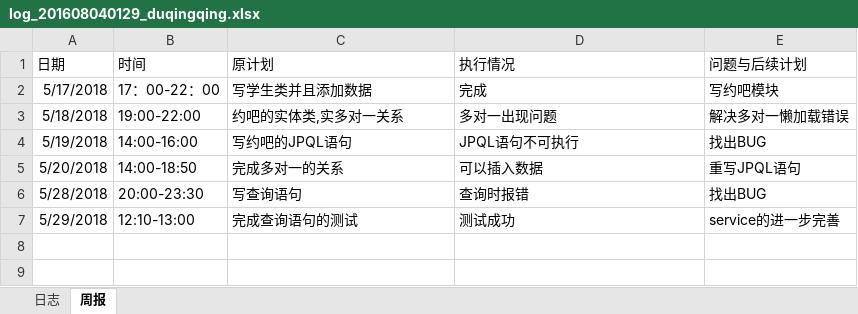
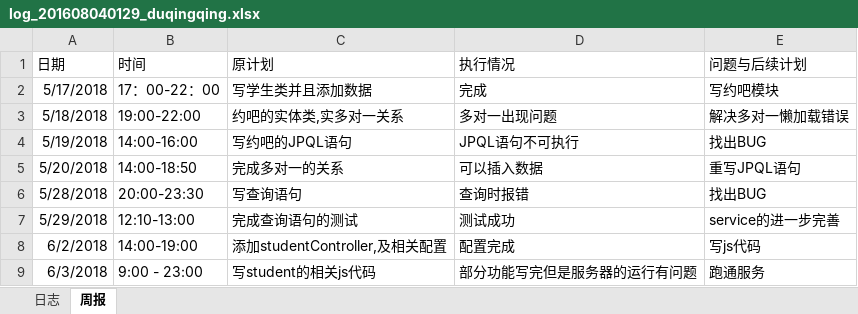
Before and after one commit to laozishidijia/98k, an Excel workbook: student-service-master/doc/log/log_201608040129_duqingqing.xlsx, sheet 周报, drawn as a sheet; values as stored, in another font and other column widths than the file's, no borders; the diff names each change by its address in the sheet, - before the commit and + after, or states it on an @@ line.

Commit message:
添加日志

```diff
--- a/student-service-master/doc/log/log_201608040129_duqingqing.xlsx (sheet 周报)
+++ b/student-service-master/doc/log/log_201608040129_duqingqing.xlsx (sheet 周报)
+row 8: 6/2/2018 | 14:00-19:00 | 添加studentController,及相关配置 | 配置完成 | 写js代码
+row 9: 6/3/2018 | 9:00 - 23:00 | 写student的相关js代码 | 部分功能写完但是服务器的运行有问题 | 跑通服务
```
